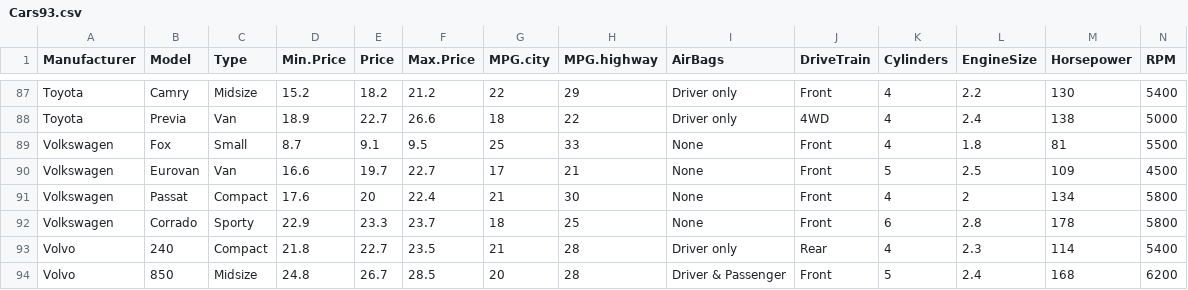
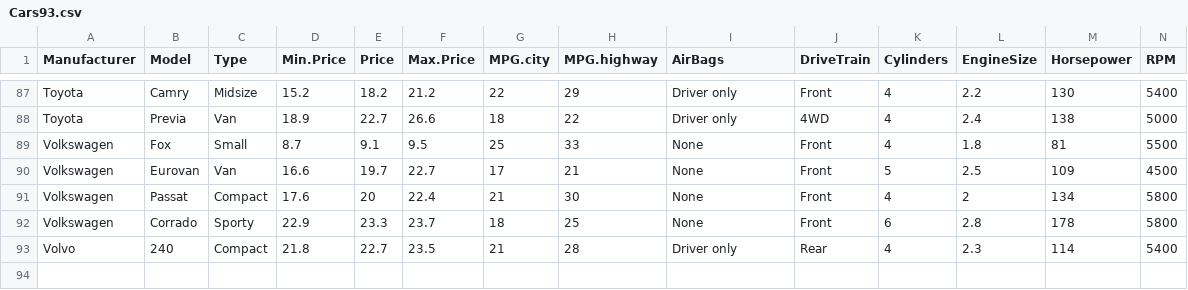
Before and after one commit to anilkumar4274/artificial7intelligence, a CSV file: projects/datasets/Cars93.csv, drawn as a sheet; only a part is shown, gaps mark what is left out; rows hold the shown columns only; the diff names each change by its address in the sheet, - before the commit and + after, or states it on an @@ line.

Commit message:
Dataset using Seaborn

```diff
--- a/projects/datasets/Cars93.csv
+++ b/projects/datasets/Cars93.csv
-row 94: Volvo | 850 | Midsize | 24.8 | 26.7 | 28.5 | 20 | 28 | Driver & Passenger | Front | 5 | 2.4 | 168 | 6200
```
Also changed, not shown: projects/datasets/Auto.csv, projects/datasets/Cars93_miss.csv, 1 other file.
